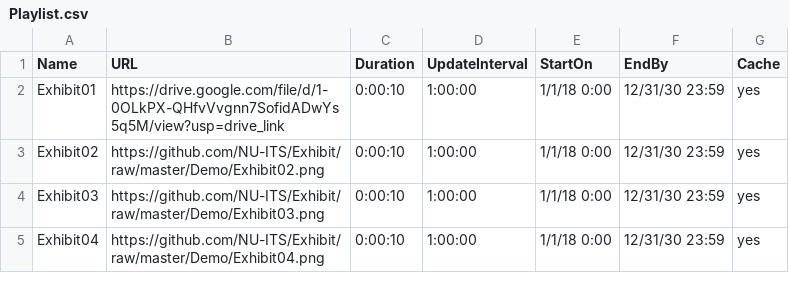
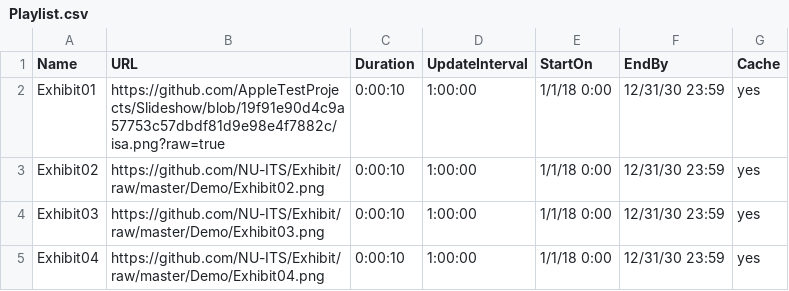
Before and after one commit to AppleTestProjects/Slideshow, a CSV file: Playlist.csv, drawn as a sheet.

Commit message:
Update Playlist.csv

```diff
--- a/Playlist.csv
+++ b/Playlist.csv
@@ -1,3 +1,3 @@
 Name,URL,Duration,UpdateInterval,StartOn,EndBy,Cache
-Exhibit01,https://drive.google.com/file/d/1-0OLkPX-QHfvVvgnn7SofidADwYs5q5M/view?usp=drive_link,0:00:10,1:00:00,1/1/18 0:00,12/31/30 23:59,yes
+Exhibit01,https://github.com/AppleTestProjects/Slideshow/blob/19f91e90d4c9a57753c57dbdf81d9e98e4f7882c/isa.png?raw=true,0:00:10,1:00:00,1/1/18 0:00,12/31/30 23:59,yes
 Exhibit02,https://github.com/NU-ITS/Exhibit/raw/master/Demo/Exhibit02.png,0:00:10,1:00:00,1/1/18 0:00,12/31/30 23:59,yes
```
